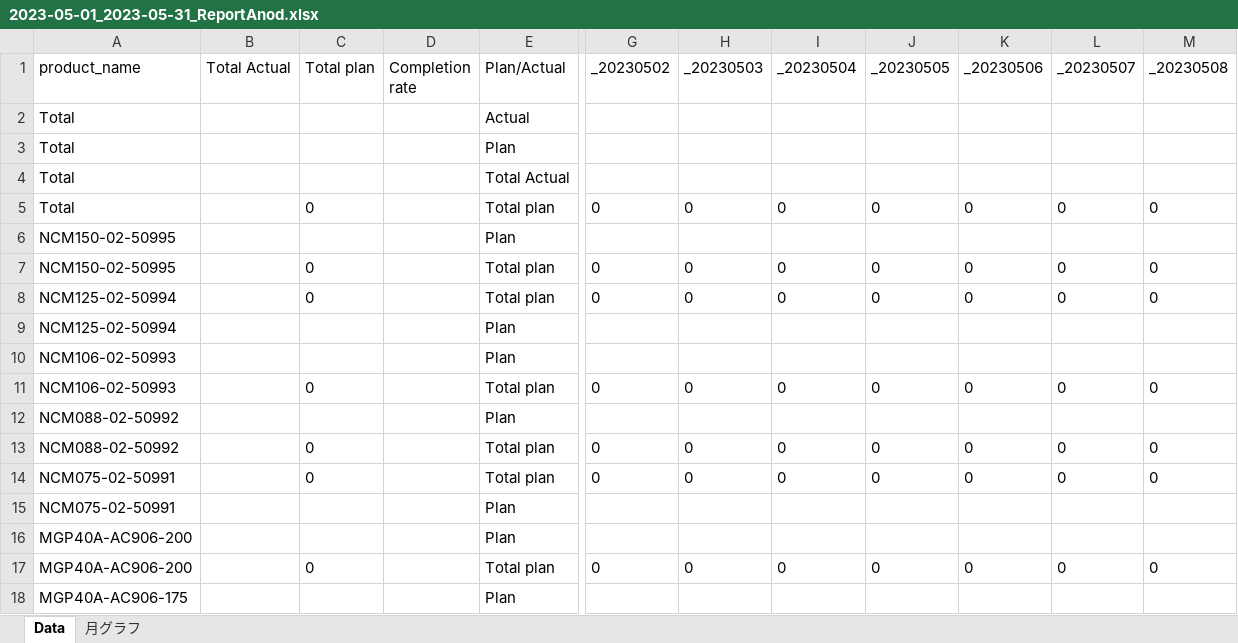
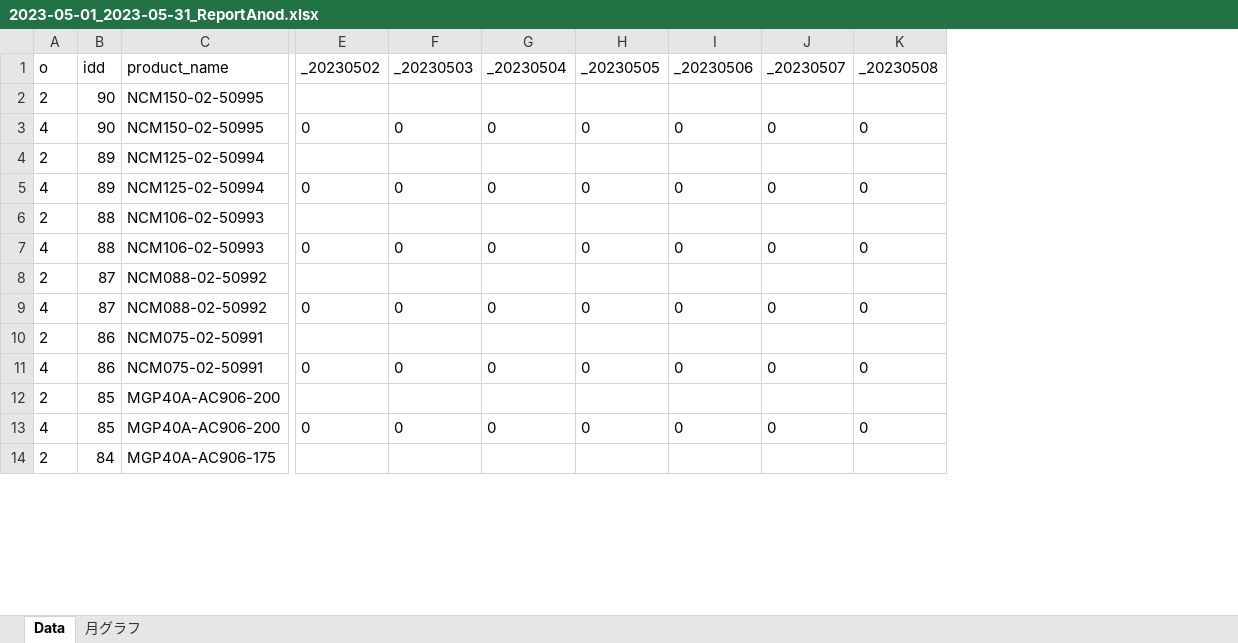
Before and after one commit to MVC0712/Ad_Shot, an Excel workbook: FileDownLoad/Excel/2023-05-01_2023-05-31_ReportAnod.xlsx, sheet Data, drawn as a sheet; only a part is shown, gaps mark what is left out; values as stored, in another font and other column widths than the file's, no borders; removed rows and columns are numbered as before the commit, all else as after; rows hold the shown columns only; the diff covers the shown part only; the diff names each change by its address in the sheet, - before the commit and + after, or states it on an @@ line.

Commit message:
Change Anod daily report

```diff
--- a/FileDownLoad/Excel/2023-05-01_2023-05-31_ReportAnod.xlsx (sheet Data)
+++ b/FileDownLoad/Excel/2023-05-01_2023-05-31_ReportAnod.xlsx (sheet Data)
+column A (o), rows 2-3: 2 | 4; rows 5-9: 4 | 2 | 4 | 2 | 4; rows 11-14: 4 | 2 | 4 | 2
+column B (idd), rows 2-3: 90 | 90; rows 5-9: 89 | 88 | 88 | 87 | 87; rows 11-14: 86 | 85 | 85 | 84
-column B (Total Actual), empty
-column C (Total plan), rows 7-8: 0 | 0; rows 11-14: 0 |  | 0 | 0; row 17: 0
-column D (Completion rate), empty
-column E (Plan/Actual), rows 6-8: Plan | Total plan | Total plan; rows 10-14: Plan | Total plan | Plan | Total plan | Total plan; rows 16-18: Plan | Total plan | Plan
-row 2: Total |  |  |  | Actual
-row 3: Total |  |  |  | Plan
-row 4: Total |  |  |  | Total Actual
-row 5: Total |  | 0 |  | Total plan | 0 | 0 | 0 | 0 | 0 | 0 | 0
@@ row 9 moved to row 4: 2 @@
@@ row 15 moved to row 10: 2 @@
```
Also changed, not shown: 41 moved rows elsewhere in this sheet, 16 other files.
